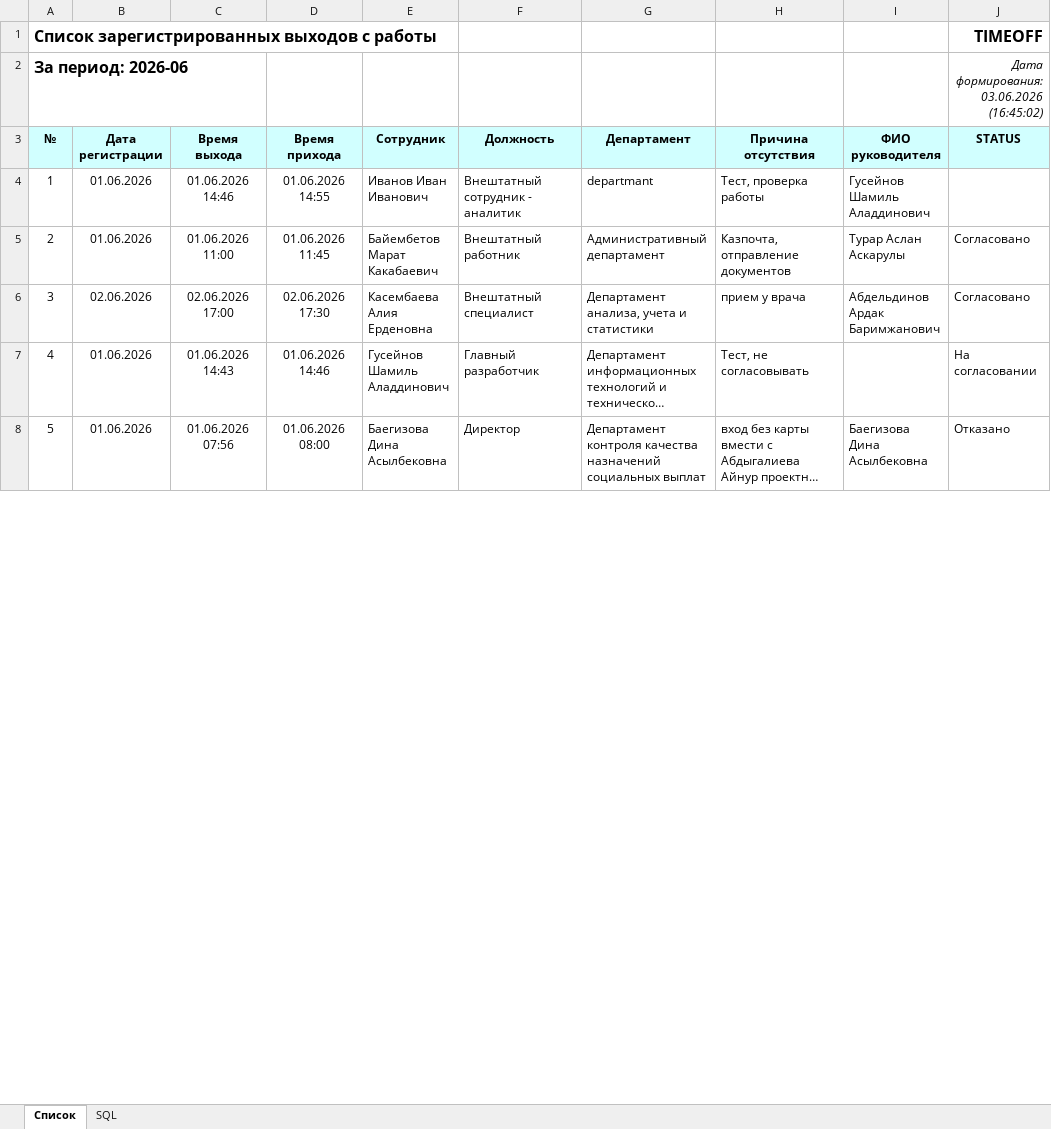
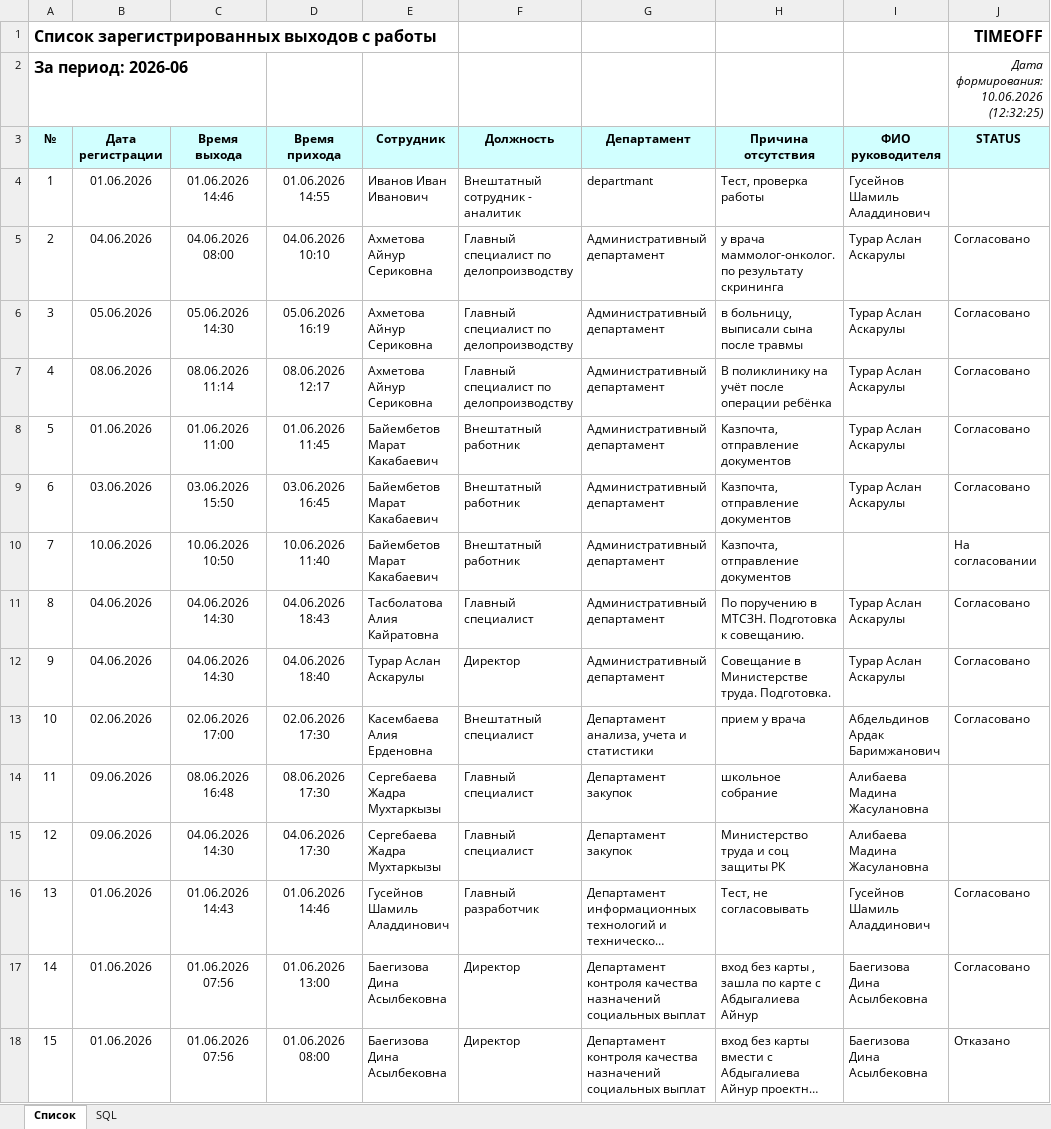
Before and after one commit to Shamil-G/GO-Registry, an Excel workbook: reports/rep_all_list_2026-06.xlsx, sheet Список, drawn as a sheet; only a part is shown; long unchanged cells end in …; values as stored, in another font and other column widths than the file's, no borders; addresses are those after the commit; the diff covers the shown part only; the diff names each change by its address in the sheet, - before the commit and + after, or states it on an @@ line.

```diff
--- a/reports/rep_all_list_2026-06.xlsx (sheet Список)
+++ b/reports/rep_all_list_2026-06.xlsx (sheet Список)
-J2 (STATUS): Дата формирования: 03.06.2026 (16:45:02)
+J2 (STATUS): Дата формирования: 10.06.2026 (12:32:25)
+row 5: 2 | 04.06.2026 | 04.06.2026 08:00 | 04.06.2026 10:10 | Ахметова Айнур Сериковна | Главный специалист по делопроизводству | Административный департамент | у врача маммолог-онколог. по результату скрининга | Турар Аслан Аскарулы | Согласовано
+row 6: 3 | 05.06.2026 | 05.06.2026 14:30 | 05.06.2026 16:19 | Ахметова Айнур Сериковна | Главный специалист по делопроизводству | Административный департамент | в больницу, выписали сына после травмы | Турар Аслан Аскарулы | Согласовано
+row 7: 4 | 08.06.2026 | 08.06.2026 11:14 | 08.06.2026 12:17 | Ахметова Айнур Сериковна | Главный специалист по делопроизводству | Административный департамент | В поликлинику на учёт после операции ребёнка | Турар Аслан Аскарулы | Согласовано
@@ column A (№) renumbered from row 8 down @@
+row 9: 6 | 03.06.2026 | 03.06.2026 15:50 | 03.06.2026 16:45 | Байембетов Марат Какабаевич | Внештатный работник | Административный департамент | Казпочта, отправление документов | Турар Аслан Аскарулы | Согласовано
+row 10: 7 | 10.06.2026 | 10.06.2026 10:50 | 10.06.2026 11:40 | Байембетов Марат Какабаевич | Внештатный работник | Административный департамент | Казпочта, отправление документов |  | На согласовании
+row 11: 8 | 04.06.2026 | 04.06.2026 14:30 | 04.06.2026 18:43 | Тасболатова Алия Кайратовна | Главный специалист | Административный департамент | По поручению в МТСЗН. Подготовка к совещанию. | Турар Аслан Аскарулы | Согласовано
+row 12: 9 | 04.06.2026 | 04.06.2026 14:30 | 04.06.2026 18:40 | Турар Аслан Аскарулы | Директор | Административный департамент | Совещание в Министерстве труда. Подготовка. | Турар Аслан Аскарулы | Согласовано
+row 14: 11 | 09.06.2026 | 08.06.2026 16:48 | 08.06.2026 17:30 | Сергебаева Жадра Мухтаркызы | Главный специалист | Департамент закупок | школьное собрание | Алибаева Мадина Жасулановна
+row 15: 12 | 09.06.2026 | 04.06.2026 14:30 | 04.06.2026 17:30 | Сергебаева Жадра Мухтаркызы | Главный специалист | Департамент закупок | Министерство труда и соц защиты РК | Алибаева Мадина Жасулановна
-I16 (ФИО руководителя): (empty)
+I16 (ФИО руководителя): Гусейнов Шамиль Аладдинович
-J16 (STATUS): На согласовании
+J16 (STATUS): Согласовано
+row 17: 14 | 01.06.2026 | 01.06.2026 07:56 | 01.06.2026 13:00 | Баегизова Дина Асылбековна | Директор | Департамент контроля качества назначений социальных выплат | вход без карты , зашла по карте с Абдыгалиева Айнур | Баегизова Дина Асылбековна | Согласовано
```
Also changed, not shown: 94 added rows and 34 edited cells elsewhere in this sheet, 6 other files.
